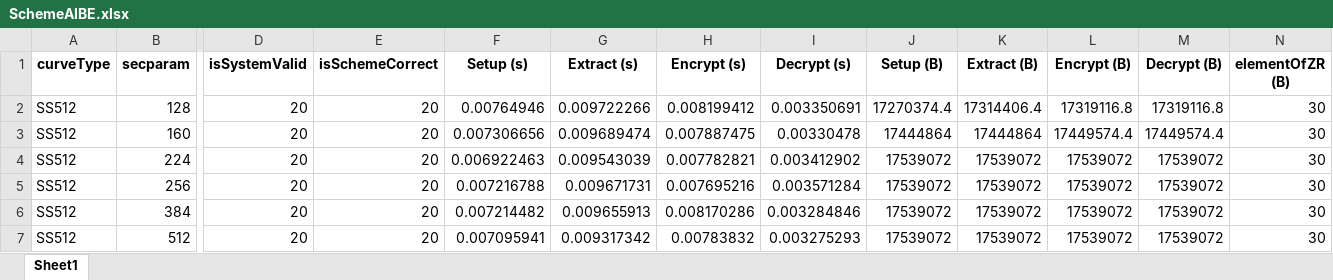
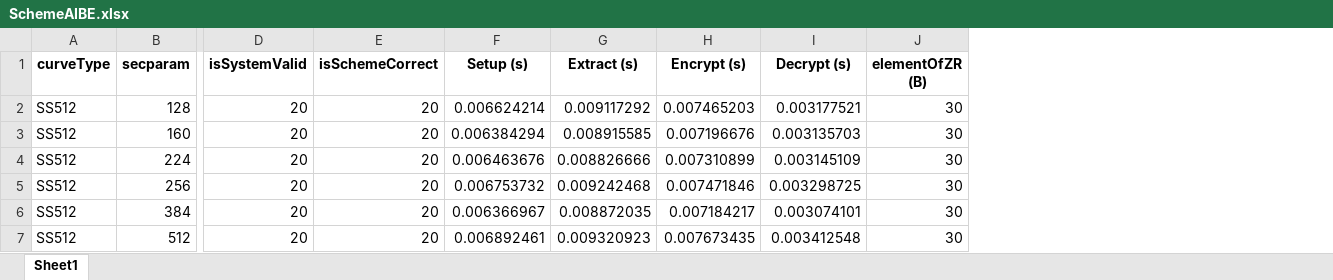
Before and after one commit to BatchClayderman/Cryptography-Schemes, an Excel workbook: SchemeIBMETR/SchemeAIBE.xlsx, sheet Sheet1, drawn as a sheet; only a part is shown, gaps mark what is left out; values as stored, in another font and other column widths than the file's, no borders; the diff names each change by its address in the sheet, - before the commit and + after, or states it on an @@ line.

```diff
--- a/SchemeIBMETR/SchemeAIBE.xlsx (sheet Sheet1)
+++ b/SchemeIBMETR/SchemeAIBE.xlsx (sheet Sheet1)
-column J (Setup (B)), rows 2-7: 17270374.4 | 17444864 | 17539072 | 17539072 | 17539072 | 17539072
-column K (Extract (B)), rows 2-7: 17314406.4 | 17444864 | 17539072 | 17539072 | 17539072 | 17539072
-column L (Encrypt (B)), rows 2-7: 17319116.8 | 17449574.4 | 17539072 | 17539072 | 17539072 | 17539072
-column M (Decrypt (B)), rows 2-7: 17319116.8 | 17449574.4 | 17539072 | 17539072 | 17539072 | 17539072
-F2 (Setup (s)): 0.00764946
+F2 (Setup (s)): 0.006624214
-G2 (Extract (s)): 0.009722266
+G2 (Extract (s)): 0.009117292
-H2 (Encrypt (s)): 0.008199412
+H2 (Encrypt (s)): 0.007465203
-I2 (Decrypt (s)): 0.003350691
+I2 (Decrypt (s)): 0.003177521
-F3 (Setup (s)): 0.007306656
+F3 (Setup (s)): 0.006384294
-G3 (Extract (s)): 0.009689474
+G3 (Extract (s)): 0.008915585
-H3 (Encrypt (s)): 0.007887475
+H3 (Encrypt (s)): 0.007196676
-I3 (Decrypt (s)): 0.00330478
+I3 (Decrypt (s)): 0.003135703
-F4 (Setup (s)): 0.006922463
+F4 (Setup (s)): 0.006463676
-G4 (Extract (s)): 0.009543039
+G4 (Extract (s)): 0.008826666
-H4 (Encrypt (s)): 0.007782821
+H4 (Encrypt (s)): 0.007310899
-I4 (Decrypt (s)): 0.003412902
+I4 (Decrypt (s)): 0.003145109
-F5 (Setup (s)): 0.007216788
+F5 (Setup (s)): 0.006753732
-G5 (Extract (s)): 0.009671731
+G5 (Extract (s)): 0.009242468
-H5 (Encrypt (s)): 0.007695216
+H5 (Encrypt (s)): 0.007471846
-I5 (Decrypt (s)): 0.003571284
+I5 (Decrypt (s)): 0.003298725
-F6 (Setup (s)): 0.007214482
+F6 (Setup (s)): 0.006366967
-G6 (Extract (s)): 0.009655913
+G6 (Extract (s)): 0.008872035
-H6 (Encrypt (s)): 0.008170286
+H6 (Encrypt (s)): 0.007184217
-I6 (Decrypt (s)): 0.003284846
+I6 (Decrypt (s)): 0.003074101
-F7 (Setup (s)): 0.007095941
+F7 (Setup (s)): 0.006892461
-G7 (Extract (s)): 0.009317342
+G7 (Extract (s)): 0.009320923
-H7 (Encrypt (s)): 0.00783832
+H7 (Encrypt (s)): 0.007673435
-I7 (Decrypt (s)): 0.003275293
+I7 (Decrypt (s)): 0.003412548
```
Also changed, not shown: SchemeHIBME/SchemeAnonymousME.xlsx, SchemeIBMETR/SchemeARES.xlsx, 26 other files.
